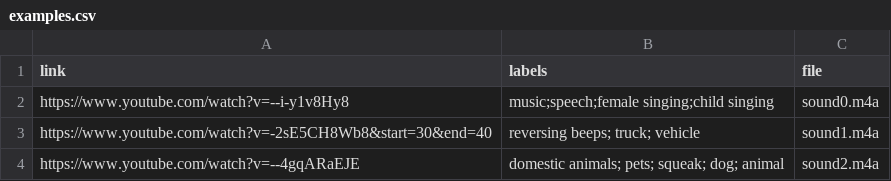
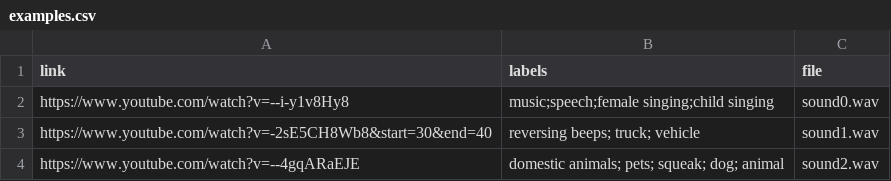
Before and after one commit to henrw/mturk-sed-interface, a CSV file: data/examples.csv, drawn as a sheet.

```diff
--- a/data/examples.csv
+++ b/data/examples.csv
@@ -1,4 +1,4 @@
 link,labels,file
-https://www.youtube.com/watch?v=--i-y1v8Hy8,music;speech;female singing;child singing,sound0.m4a
-https://www.youtube.com/watch?v=-2sE5CH8Wb8&start=30&end=40, reversing beeps; truck; vehicle,sound1.m4a
-https://www.youtube.com/watch?v=--4gqARaEJE, domestic animals; pets; squeak; dog; animal,sound2.m4a
+https://www.youtube.com/watch?v=--i-y1v8Hy8,music;speech;female singing;child singing,sound0.wav
+https://www.youtube.com/watch?v=-2sE5CH8Wb8&start=30&end=40, reversing beeps; truck; vehicle,sound1.wav
+https://www.youtube.com/watch?v=--4gqARaEJE, domestic animals; pets; squeak; dog; animal,sound2.wav
```
Also changed, not shown: data/dev.csv, 8 other files.
